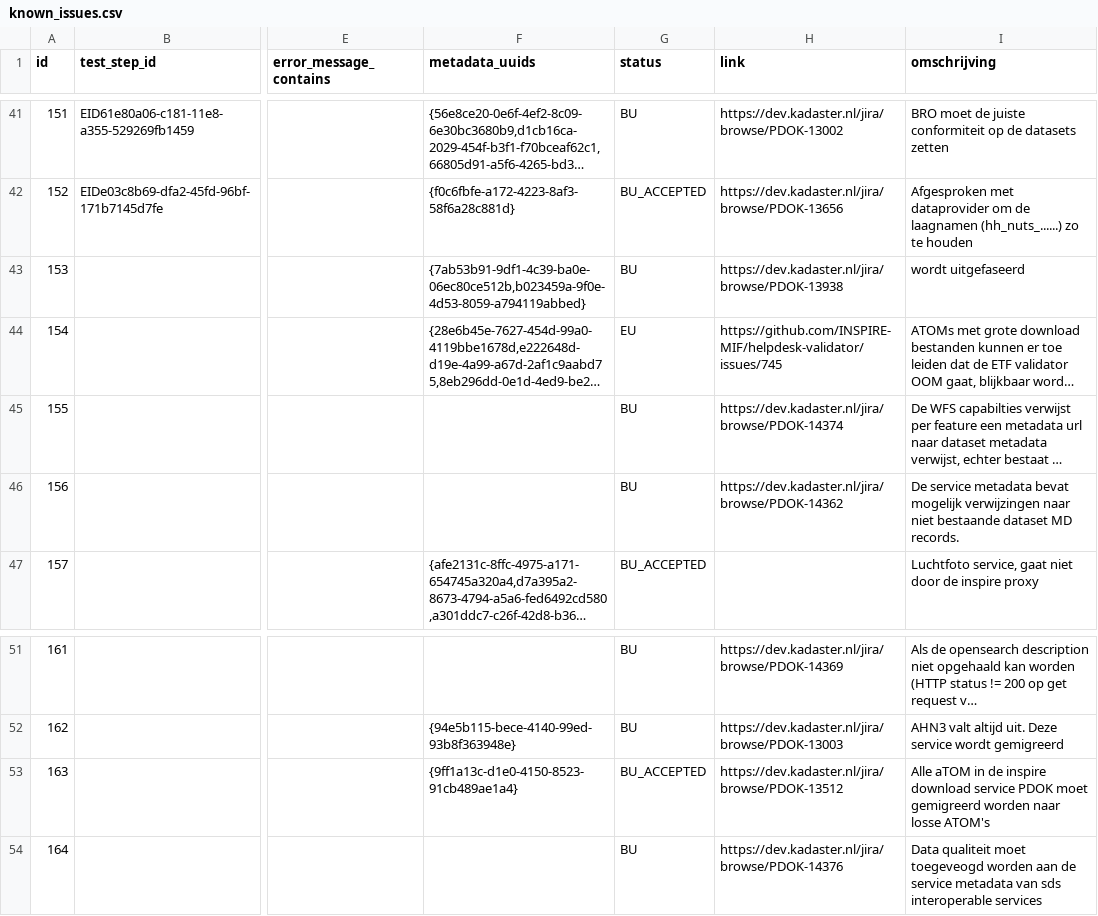
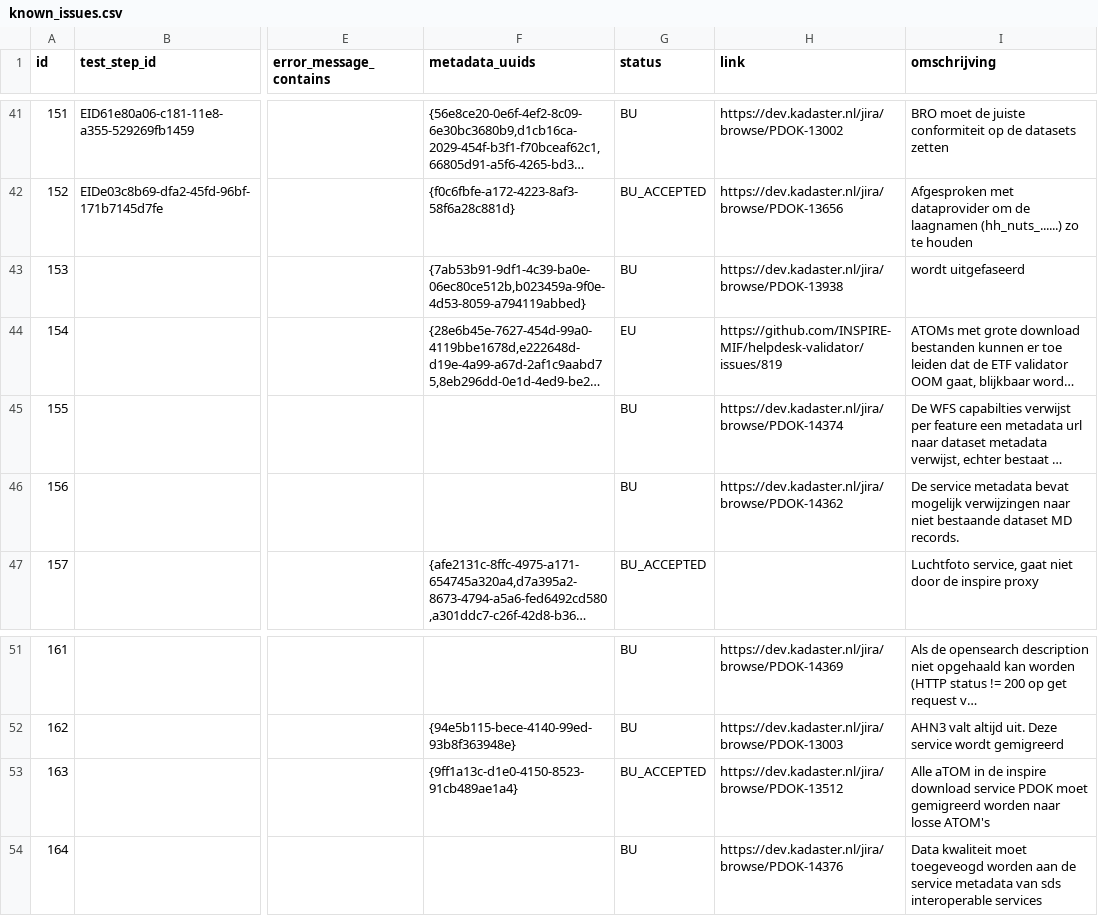
Before and after one commit to PDOK/inspire_etf_know_issues, a CSV file: known_issues.csv, drawn as a sheet; only a part is shown, gaps mark what is left out; long unchanged cells end in …; the diff names each change by its address in the sheet, - before the commit and + after, or states it on an @@ line.

Commit message:
updated know issues

```diff
--- a/known_issues.csv
+++ b/known_issues.csv
-H44 (link): https://github.com/INSPIRE-MIF/helpdesk-validator/issues/745
+H44 (link): https://github.com/INSPIRE-MIF/helpdesk-validator/issues/819
-I54 (omschrijving): Data qualiteit moet toegeveogd…
+I54 (omschrijving): Data kwaliteit moet toegeveogd…
```
